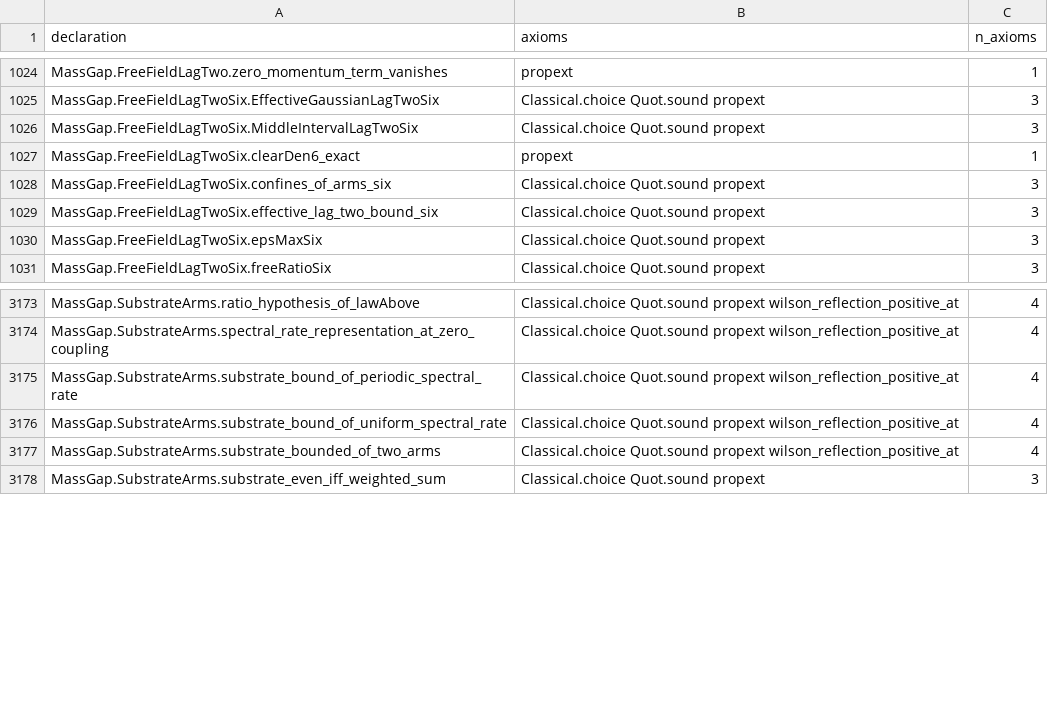
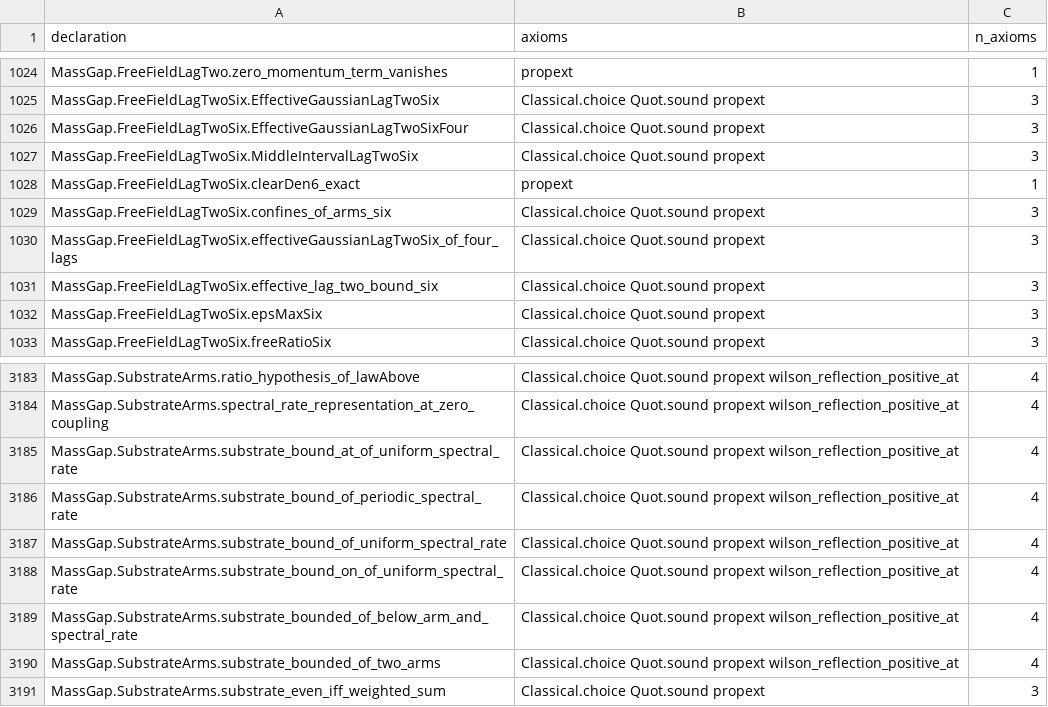
Before and after one commit to Agience/entroptics-mass-gap, a CSV file: research/data/13_dat_axiom_footprints.csv, drawn as a sheet; only a part is shown, gaps mark what is left out; the diff covers the shown part only.

```diff
--- a/research/data/13_dat_axiom_footprints.csv
+++ b/research/data/13_dat_axiom_footprints.csv
@@ -1025,2 +1025,3 @@ MassGap.FreeFieldLagTwo.zero_momentum_term_vanishes,propext,1
 MassGap.FreeFieldLagTwoSix.EffectiveGaussianLagTwoSix,Classical.choice Quot.sound propext,3
+MassGap.FreeFieldLagTwoSix.EffectiveGaussianLagTwoSixFour,Classical.choice Quot.sound propext,3
 MassGap.FreeFieldLagTwoSix.MiddleIntervalLagTwoSix,Classical.choice Quot.sound propext,3
@@ -1028,2 +1029,3 @@ MassGap.FreeFieldLagTwoSix.clearDen6_exact,propext,1
 MassGap.FreeFieldLagTwoSix.confines_of_arms_six,Classical.choice Quot.sound propext,3
+MassGap.FreeFieldLagTwoSix.effectiveGaussianLagTwoSix_of_four_lags,Classical.choice Quot.sound propext,3
 MassGap.FreeFieldLagTwoSix.effective_lag_two_bound_six,Classical.choice Quot.sound propext,3
@@ -3174,4 +3184,7 @@ MassGap.SubstrateArms.ratio_hypothesis_of_lawAbove,Classical.choice Quot.sound p
 MassGap.SubstrateArms.spectral_rate_representation_at_zero_coupling,Classical.choice Quot.sound propext wilson_reflection_positive_at,4
+MassGap.SubstrateArms.substrate_bound_at_of_uniform_spectral_rate,Classical.choice Quot.sound propext wilson_reflection_positive_at,4
 MassGap.SubstrateArms.substrate_bound_of_periodic_spectral_rate,Classical.choice Quot.sound propext wilson_reflection_positive_at,4
 MassGap.SubstrateArms.substrate_bound_of_uniform_spectral_rate,Classical.choice Quot.sound propext wilson_reflection_positive_at,4
+MassGap.SubstrateArms.substrate_bound_on_of_uniform_spectral_rate,Classical.choice Quot.sound propext wilson_reflection_positive_at,4
+MassGap.SubstrateArms.substrate_bounded_of_below_arm_and_spectral_rate,Classical.choice Quot.sound propext wilson_reflection_positive_at,4
 MassGap.SubstrateArms.substrate_bounded_of_two_arms,Classical.choice Quot.sound propext wilson_reflection_positive_at,4
```
Also changed, not shown: 20 added rows elsewhere in this file, 6 other files.
